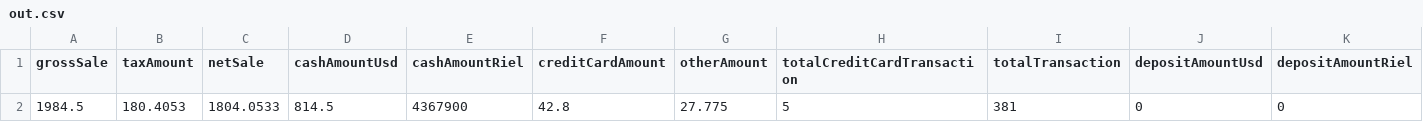
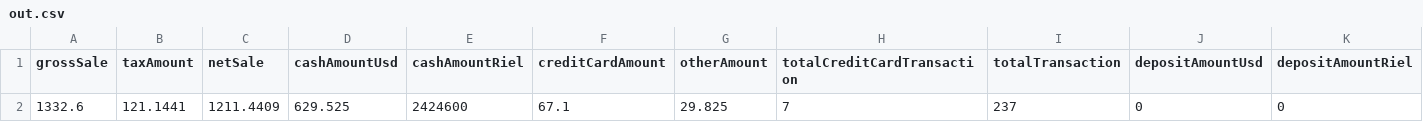
Before and after one commit to saingsab/ykkdbposting-cli, a CSV file: dbcsv/out.csv, drawn as a sheet; only a part is shown; removed rows and columns are numbered as before the commit, all else as after; rows hold the shown columns only; the diff names each change by its address in the sheet, - before the commit and + after, or states it on an @@ line.

Commit message:
fixed Empty Data

```diff
--- a/dbcsv/out.csv
+++ b/dbcsv/out.csv
-row 2: 1984.5 | 180.4053 | 1804.0533 | 814.5 | 4367900 | 42.8 | 27.775 | 5 | 381 | 0 | 0
+row 2: 1332.6 | 121.1441 | 1211.4409 | 629.525 | 2424600 | 67.1 | 29.825 | 7 | 237 | 0 | 0
```
Also changed, not shown: 8 other files.
